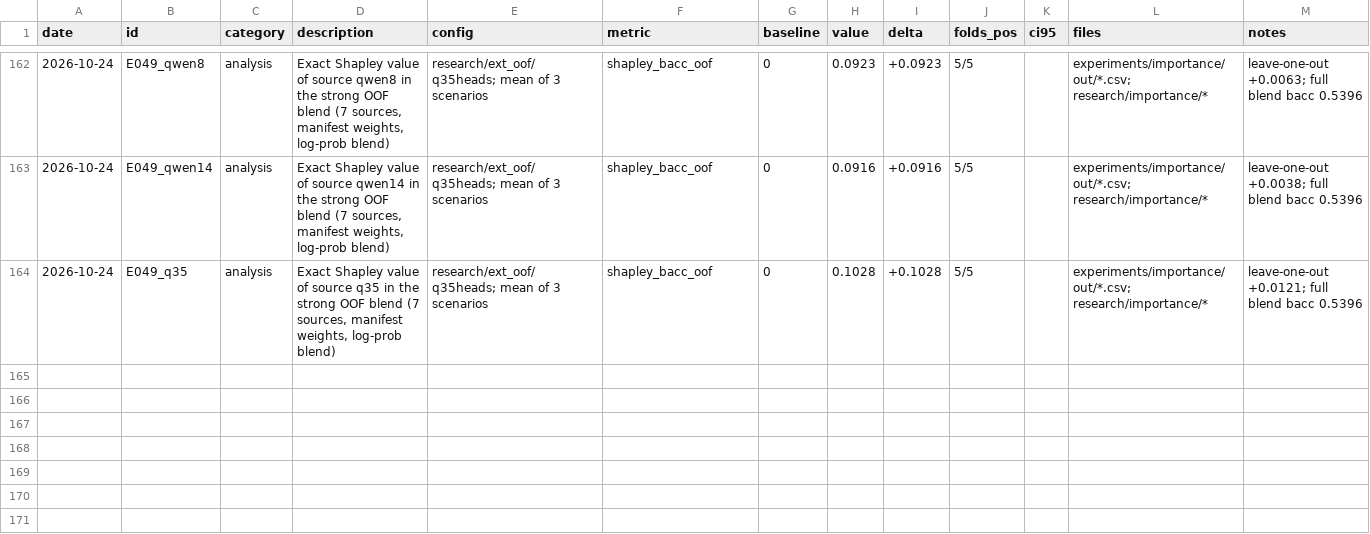
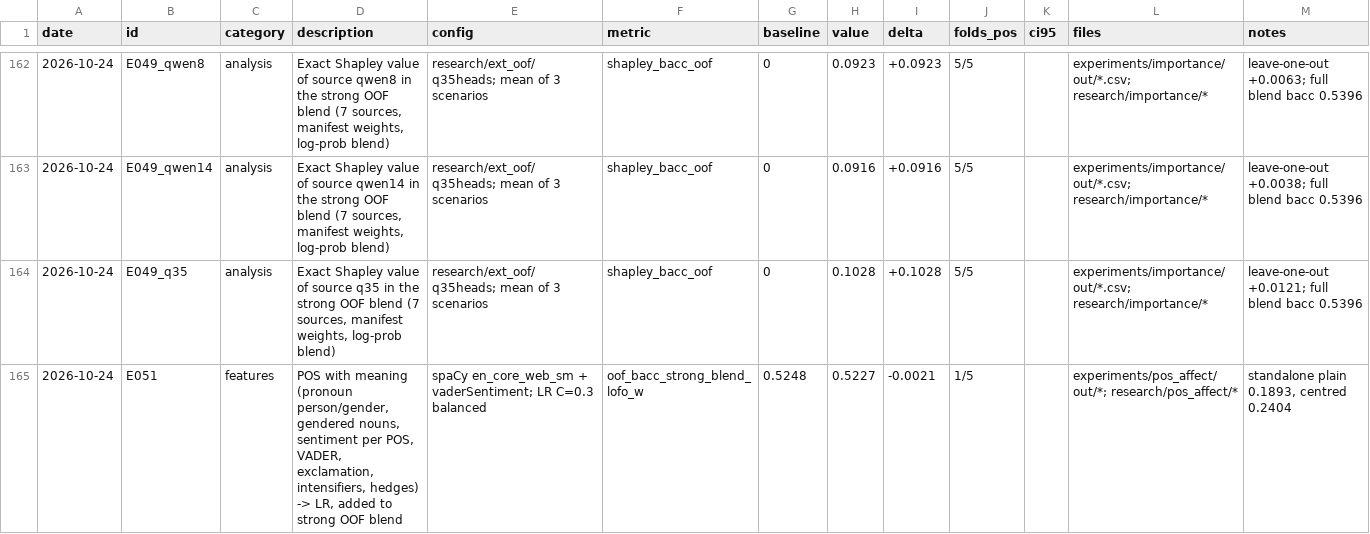
Before and after one commit to md-muqtadir-fuad/name-that-llm, a CSV file: paper/experiments.csv, drawn as a sheet; only a part is shown, gaps mark what is left out.

Commit message:
E051 results: POS-with-meaning rejected for the blend; per-model profiles

```diff
--- a/paper/experiments.csv
+++ b/paper/experiments.csv
@@ -164 +164,2 @@ date,id,category,description,config,metric,baseline,value,delta,folds_pos,ci95,f
 2026-10-24,E049_q35,analysis,"Exact Shapley value of source q35 in the strong OOF blend (7 sources, manifest weights, log-prob blend)",research/ext_oof/q35heads; mean of 3 scenarios,shapley_bacc_oof,0,0.1028,+0.1028,5/5,,experiments/importance/out/*.csv; research/importance/*,leave-one-out +0.0121; full blend bacc 0.5396
+2026-10-24,E051,features,"POS with meaning (pronoun person/gender, gendered nouns, sentiment per POS, VADER, exclamation, intensifiers, hedges) -> LR, added to strong OOF blend",spaCy en_core_web_sm + vaderSentiment; LR C=0.3 balanced,oof_bacc_strong_blend_lofo_w,0.5248,0.5227,-0.0021,1/5,,experiments/pos_affect/out/*; research/pos_affect/*,"standalone plain 0.1893, centred 0.2404"
```
Also changed, not shown: paper/activity_log.csv, 7 other files.
